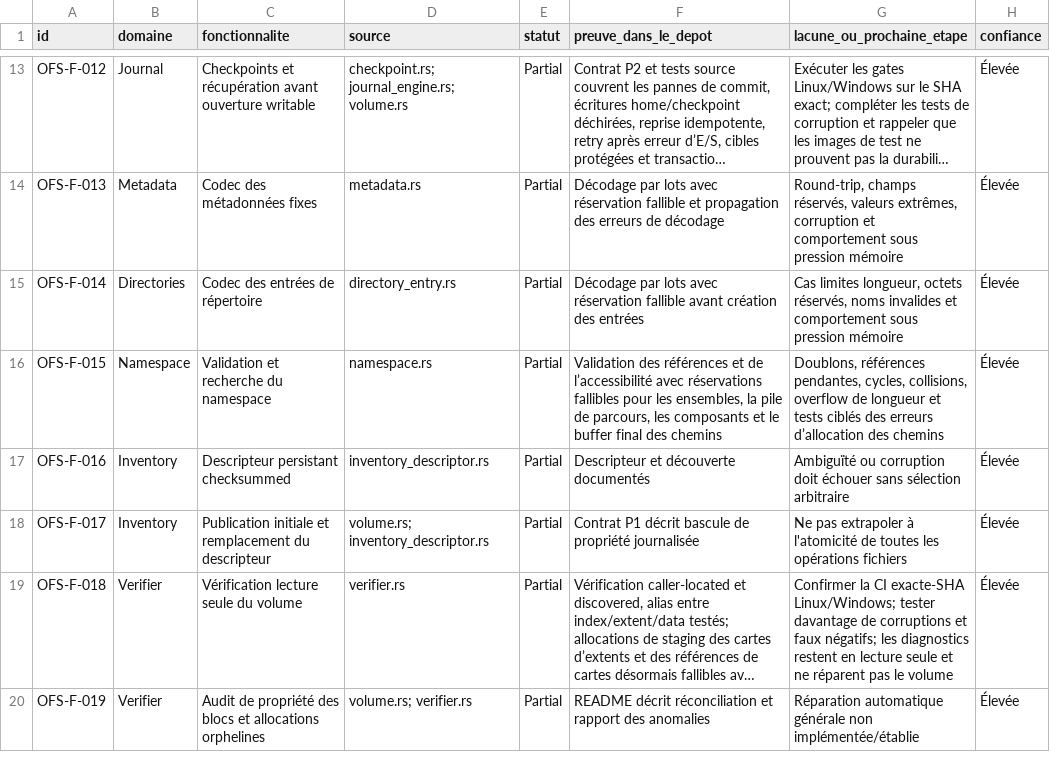
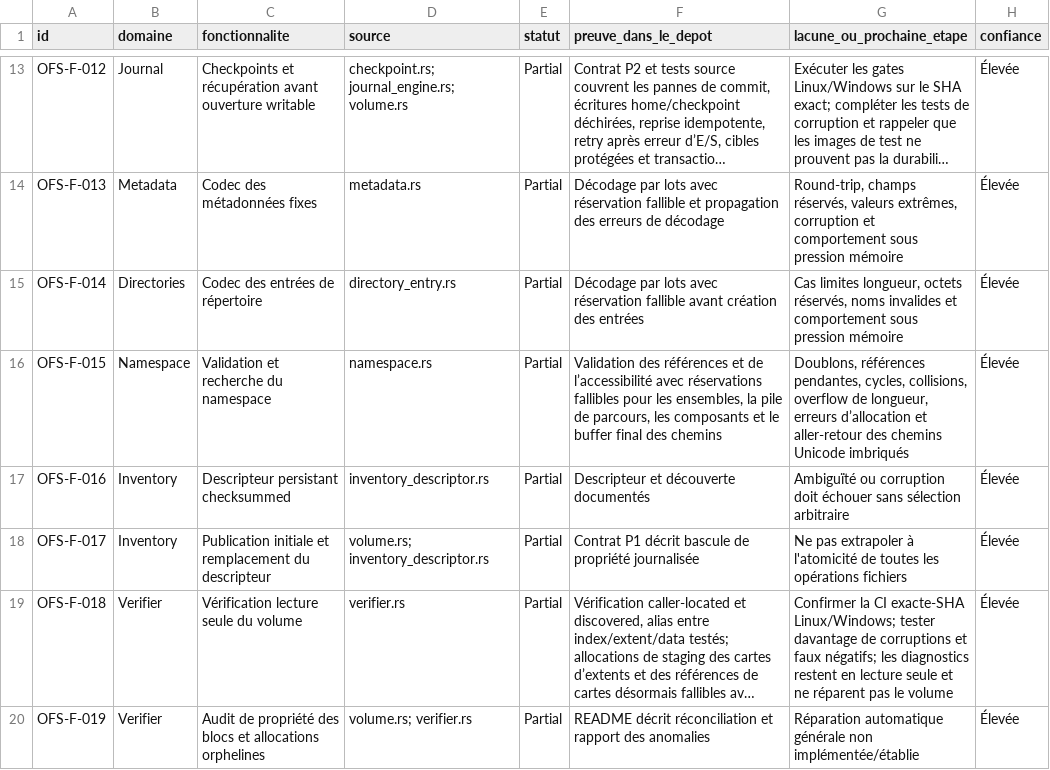
Before and after one commit to Likounsee/OpenFS, a CSV file: OpenFS/docs/INVENTAIRE_FONCTIONNEL_REANALYSE.csv, drawn as a sheet; only a part is shown, gaps mark what is left out; long unchanged cells end in ….

Commit message:
docs(inventory): record unicode path regression test

```diff
--- a/OpenFS/docs/INVENTAIRE_FONCTIONNEL_REANALYSE.csv
+++ b/OpenFS/docs/INVENTAIRE_FONCTIONNEL_REANALYSE.csv
@@ -15,3 +15,3 @@
 "OFS-F-014","Directories","Codec des entrées de répertoire","directory_entry.rs","Partial","Décodage par lots avec réservation fallible avant création des entrées","Cas limites longueur, octets réservés, noms invalides et comportement sous pression mémoire","Élevée"
-"OFS-F-015","Namespace","Validation et recherche du namespace","namespace.rs","Partial","Validation des références et de l’accessibilité avec réservations fallibles pour les ensembles, la pile de parcours, les composants et le buffer final des chemins","Doublons, références pendantes, cycles, collisions, overflow de longueur et tests ciblés des erreurs d’allocation des chemins","Élevée"
+"OFS-F-015","Namespace","Validation et recherche du namespace","namespace.rs","Partial","Validation des références et de l’accessibilité avec réservations fallibles pour les ensembles, la pile de parcours, les composants et le buffer final des chemins","Doublons, références pendantes, cycles, collisions, overflow de longueur, erreurs d’allocation et aller-retour des chemins Unicode imbriqués","Élevée"
 "OFS-F-016","Inventory","Descripteur persistant checksummed","inventory_descriptor.rs","Partial","Descripteur et découverte documentés","Ambiguïté ou corruption doit échouer sans sélection arbitraire","Élevée"
```
